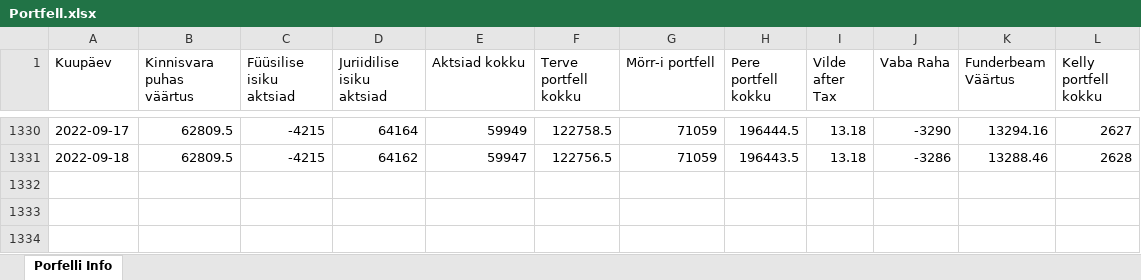
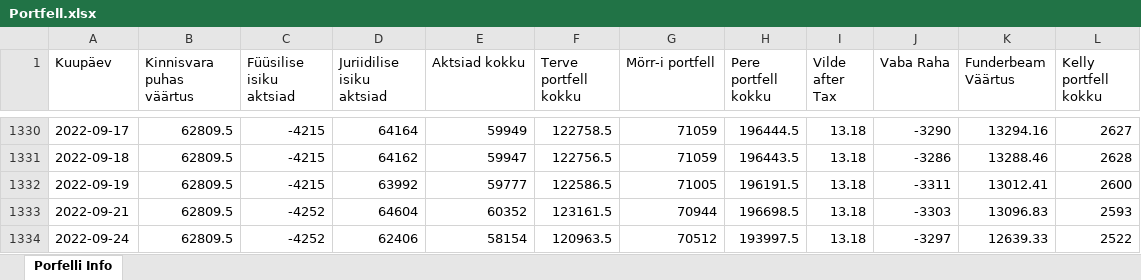
Before and after one commit to ValmeI/Portfolio_calculator, an Excel workbook: Portfell.xlsx, sheet Porfelli Info, drawn as a sheet; only a part is shown, gaps mark what is left out; values as stored, in another font and other column widths than the file's, no borders; the diff names each change by its address in the sheet, - before the commit and + after, or states it on an @@ line.

```diff
--- a/Portfell.xlsx (sheet Porfelli Info)
+++ b/Portfell.xlsx (sheet Porfelli Info)
+row 1332: 2022-09-19 | 62809.5 | -4215 | 63992 | 59777 | 122586.5 | 71005 | 196191.5 | 13.18 | -3311 | 13012.41 | 2600
+row 1333: 2022-09-21 | 62809.5 | -4252 | 64604 | 60352 | 123161.5 | 70944 | 196698.5 | 13.18 | -3303 | 13096.83 | 2593
+row 1334: 2022-09-24 | 62809.5 | -4252 | 62406 | 58154 | 120963.5 | 70512 | 193997.5 | 13.18 | -3297 | 12639.33 | 2522
```
Also changed, not shown: 2 other files.
